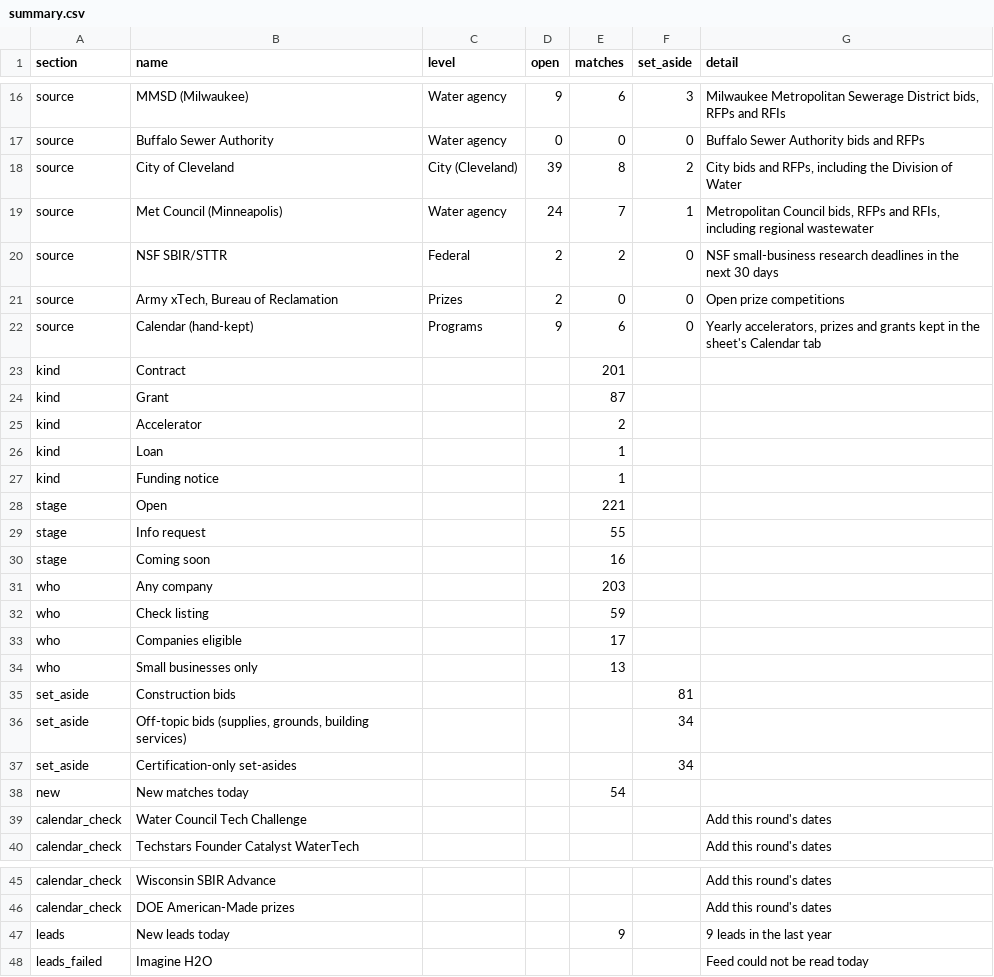
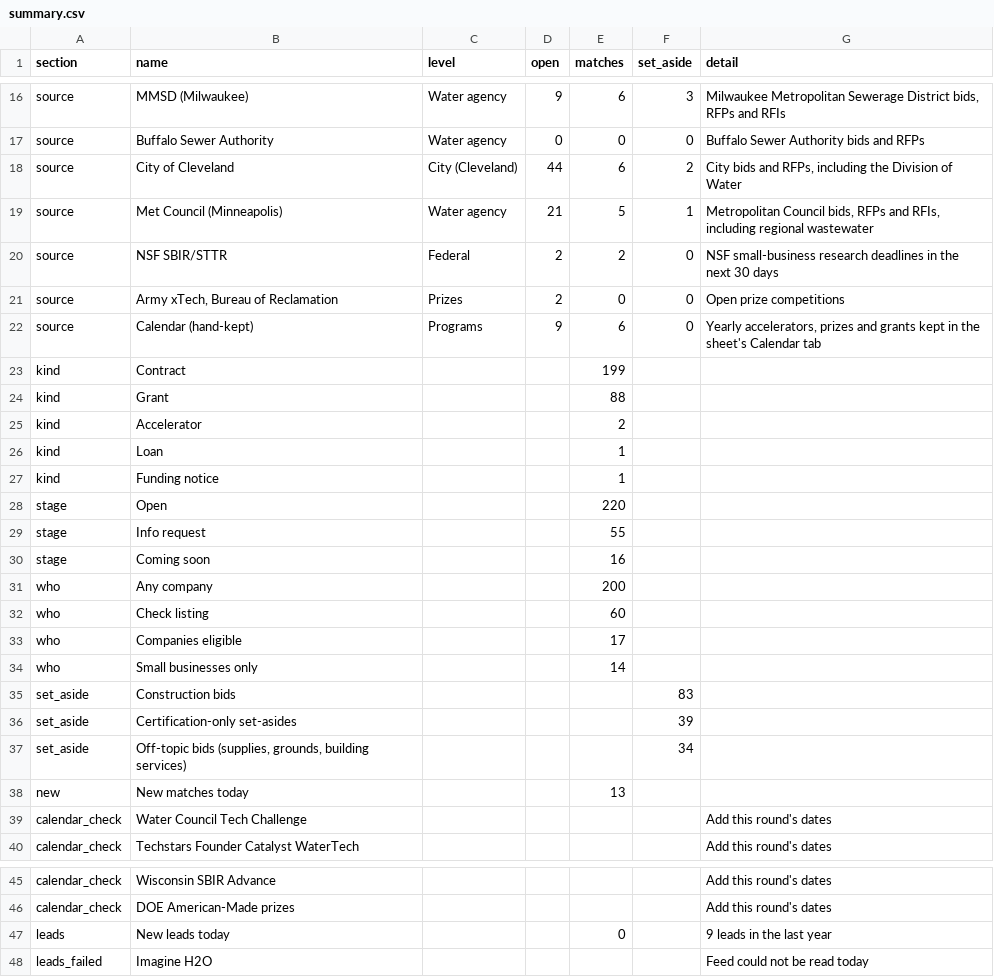
Before and after one commit to gauravshikhargandhi-web/glia-funding-tracker, a CSV file: data/summary.csv, drawn as a sheet; only a part is shown, gaps mark what is left out; the diff covers the shown part only.

```diff
--- a/data/summary.csv
+++ b/data/summary.csv
@@ -17,4 +17,4 @@ source,MMSD (Milwaukee),Water agency,9,6,3,"Milwaukee Metropolitan Sewerage Dist
 source,Buffalo Sewer Authority,Water agency,0,0,0,Buffalo Sewer Authority bids and RFPs
-source,City of Cleveland,City (Cleveland),39,8,2,"City bids and RFPs, including the Division of Water"
-source,Met Council (Minneapolis),Water agency,24,7,1,"Metropolitan Council bids, RFPs and RFIs, including regional wastewater"
+source,City of Cleveland,City (Cleveland),44,6,2,"City bids and RFPs, including the Division of Water"
+source,Met Council (Minneapolis),Water agency,21,5,1,"Metropolitan Council bids, RFPs and RFIs, including regional wastewater"
 source,NSF SBIR/STTR,Federal,2,2,0,NSF small-business research deadlines in the next 30 days
@@ -22,4 +22,4 @@ source,"Army xTech, Bureau of Reclamation",Prizes,2,0,0,Open prize competitions
 source,Calendar (hand-kept),Programs,9,6,0,"Yearly accelerators, prizes and grants kept in the sheet's Calendar tab"
-kind,Contract,,,201,,
-kind,Grant,,,87,,
+kind,Contract,,,199,,
+kind,Grant,,,88,,
 kind,Accelerator,,,2,,
@@ -27,13 +27,13 @@ kind,Loan,,,1,,
 kind,Funding notice,,,1,,
-stage,Open,,,221,,
+stage,Open,,,220,,
 stage,Info request,,,55,,
 stage,Coming soon,,,16,,
-who,Any company,,,203,,
-who,Check listing,,,59,,
+who,Any company,,,200,,
+who,Check listing,,,60,,
 who,Companies eligible,,,17,,
-who,Small businesses only,,,13,,
-set_aside,Construction bids,,,,81,
+who,Small businesses only,,,14,,
+set_aside,Construction bids,,,,83,
+set_aside,Certification-only set-asides,,,,39,
 set_aside,"Off-topic bids (supplies, grounds, building services)",,,,34,
-set_aside,Certification-only set-asides,,,,34,
-new,New matches today,,,54,,
+new,New matches today,,,13,,
 calendar_check,Water Council Tech Challenge,,,,,Add this round's dates
@@ -46,3 +46,3 @@ calendar_check,Wisconsin SBIR Advance,,,,,Add this round's dates
 calendar_check,DOE American-Made prizes,,,,,Add this round's dates
-leads,New leads today,,,9,,9 leads in the last year
+leads,New leads today,,,0,,9 leads in the last year
 leads_failed,Imagine H2O,,,,,Feed could not be read today
```
Also changed, not shown: 15 edited cells elsewhere in this file, data/matches.csv, 3 other files.
